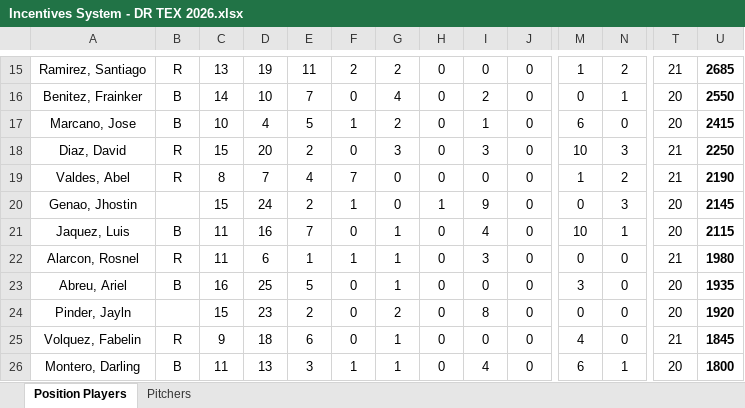
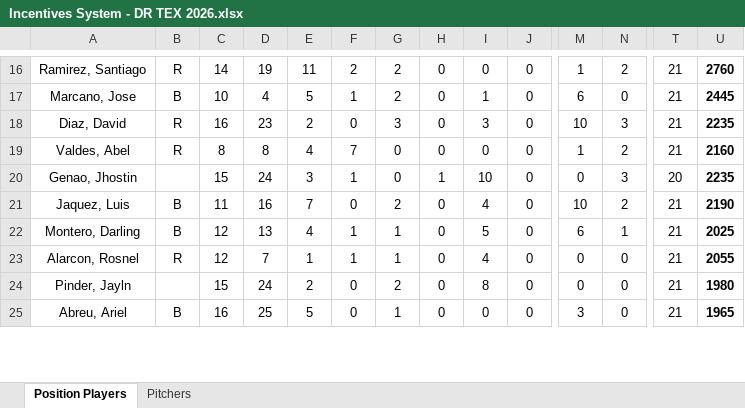
Before and after one commit to AlfredoGIIB/rangers-incentive-league, an Excel workbook: Incentives System - DR TEX 2026.xlsx, sheet Position Players, drawn as a sheet; only a part is shown, gaps mark what is left out; values as stored, in another font and other column widths than the file's, no borders; charts and pictures and conditional formats not drawn; removed rows and columns are numbered as before the commit, all else as after; rows hold the shown columns only; the diff covers the shown part only; the diff names each change by its address in the sheet, - before the commit and + after, or states it on an @@ line.

```diff
--- a/Incentives System - DR TEX 2026.xlsx (sheet Position Players)
+++ b/Incentives System - DR TEX 2026.xlsx (sheet Position Players)
-C16: 13
+C16: 14
-U16: 2685
+U16: 2760
-row 16: Benitez, Frainker | B | 14 | 10 | 7 | 0 | 4 | 0 | 2 | 0 | 0 | 1 | 20 | 2550
-T17: 20
+T17: 21
-U17: 2415
+U17: 2445
-C18: 15
+C18: 16
-D18: 20
+D18: 23
-U18: 2250
+U18: 2235
-D19: 7
+D19: 8
-U19: 2190
+U19: 2160
-E20: 2
+E20: 3
-I20: 9
+I20: 10
-U20: 2145
+U20: 2235
-G21: 1
+G21: 2
-N21: 1
+N21: 2
-T21: 20
+T21: 21
-U21: 2115
+U21: 2190
+row 22: Montero, Darling | B | 12 | 13 | 4 | 1 | 1 | 0 | 5 | 0 | 6 | 1 | 21 | 2025
-C23: 11
+C23: 12
-D23: 6
+D23: 7
-I23: 3
+I23: 4
-U23: 1980
+U23: 2055
+row 24: Pinder, Jayln | B | 15 | 24 | 2 | 0 | 2 | 0 | 8 | 0 | 0 | 0 | 21 | 1980
-T25: 20
+T25: 21
-U25: 1935
+U25: 1965
-row 24: Pinder, Jayln | B | 15 | 23 | 2 | 0 | 2 | 0 | 8 | 0 | 0 | 0 | 20 | 1920
@@ row 25 hidden: Volquez, Fabelin | R | 9 | 18 | 6 | 0 | 1 | 0 | 0 | 0 | 4 | 0 | 21 | 1845 @@
-row 26: Montero, Darling | B | 11 | 13 | 3 | 1 | 1 | 0 | 4 | 0 | 6 | 1 | 20 | 1800
```
Also changed, not shown: 2 added rows, 1 removed row, 5 hidden or unhidden rows and 59 edited cells elsewhere in this sheet, sheet Pitchers, formulas that keep their value.
